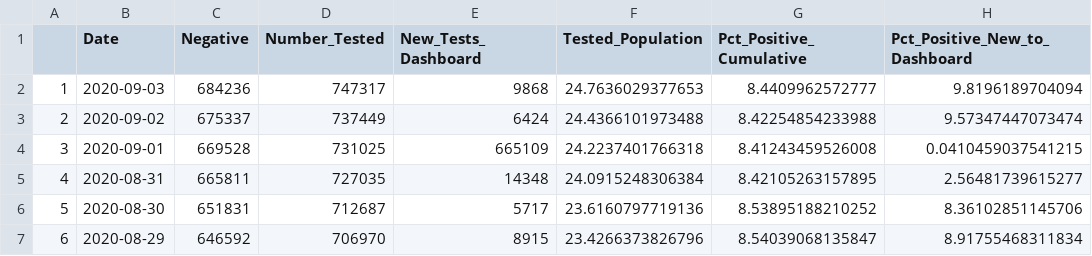
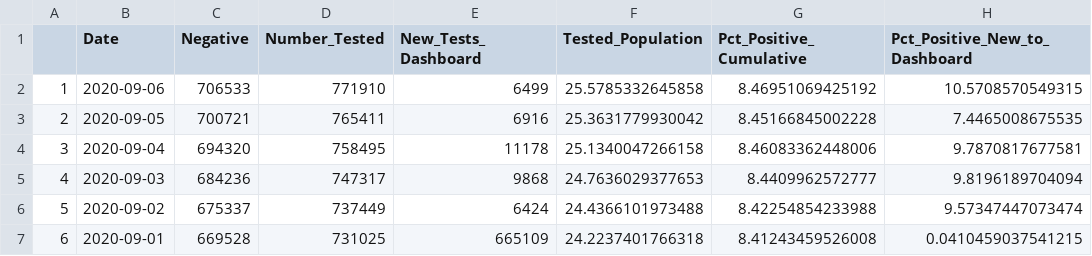
Before and after one commit to profrobwells/CovidFall2020, a CSV file: negatives_history_master.csv, drawn as a sheet; only a part is shown; the shorter side is filled out with more unchanged rows; addresses are those after the commit; the diff names each change by its address in the sheet, - before the commit and + after, or states it on an @@ line.

```diff
--- a/negatives_history_master.csv
+++ b/negatives_history_master.csv
+row 2: 1 | 2020-09-06 | 706533 | 771910 | 6499 | 25.5785332645858 | 8.46951069425192 | 10.5708570549315
+row 3: 2 | 2020-09-05 | 700721 | 765411 | 6916 | 25.3631779930042 | 8.45166845002228 | 7.4465008675535
+row 4: 3 | 2020-09-04 | 694320 | 758495 | 11178 | 25.1340047266158 | 8.46083362448006 | 9.7870817677581
@@ column A renumbered from row 5 down @@
```
Also changed, not shown: state_hospitals_part1.csv, 2 other files.
